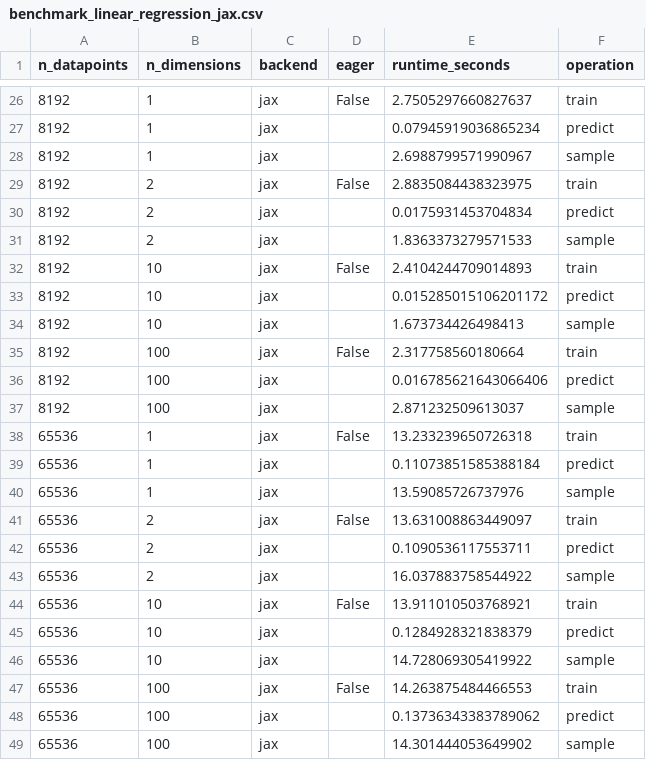
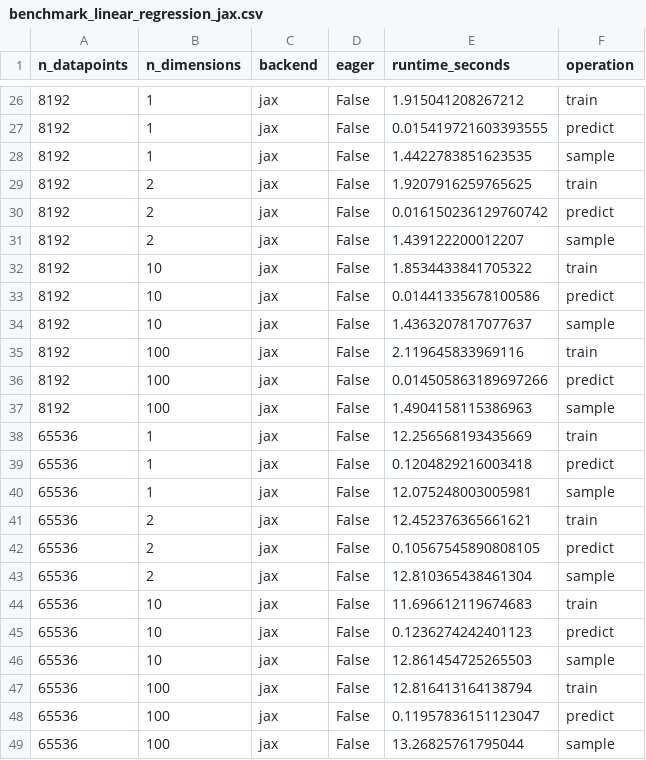
Before and after one commit to brendanhasz/probflow, a CSV file: scripts/benchmarking/benchmark_linear_regression_jax.csv, drawn as a sheet; only a part is shown, gaps mark what is left out; the diff covers the shown part only.

```diff
--- a/scripts/benchmarking/benchmark_linear_regression_jax.csv
+++ b/scripts/benchmarking/benchmark_linear_regression_jax.csv
@@ -26,24 +26,24 @@ n_datapoints,n_dimensions,backend,eager,runtime_seconds,operation
-8192,1,jax,False,2.7505297660827637,train
-8192,1,jax,,0.07945919036865234,predict
-8192,1,jax,,2.6988799571990967,sample
-8192,2,jax,False,2.8835084438323975,train
-8192,2,jax,,0.0175931453704834,predict
-8192,2,jax,,1.8363373279571533,sample
-8192,10,jax,False,2.4104244709014893,train
-8192,10,jax,,0.015285015106201172,predict
-8192,10,jax,,1.673734426498413,sample
-8192,100,jax,False,2.317758560180664,train
-8192,100,jax,,0.016785621643066406,predict
-8192,100,jax,,2.871232509613037,sample
-65536,1,jax,False,13.233239650726318,train
-65536,1,jax,,0.11073851585388184,predict
-65536,1,jax,,13.59085726737976,sample
-65536,2,jax,False,13.631008863449097,train
-65536,2,jax,,0.1090536117553711,predict
-65536,2,jax,,16.037883758544922,sample
-65536,10,jax,False,13.911010503768921,train
-65536,10,jax,,0.1284928321838379,predict
-65536,10,jax,,14.728069305419922,sample
-65536,100,jax,False,14.263875484466553,train
-65536,100,jax,,0.13736343383789062,predict
-65536,100,jax,,14.301444053649902,sample
+8192,1,jax,False,1.915041208267212,train
+8192,1,jax,False,0.015419721603393555,predict
+8192,1,jax,False,1.4422783851623535,sample
+8192,2,jax,False,1.9207916259765625,train
+8192,2,jax,False,0.016150236129760742,predict
+8192,2,jax,False,1.439122200012207,sample
+8192,10,jax,False,1.8534433841705322,train
+8192,10,jax,False,0.01441335678100586,predict
+8192,10,jax,False,1.4363207817077637,sample
+8192,100,jax,False,2.119645833969116,train
+8192,100,jax,False,0.014505863189697266,predict
+8192,100,jax,False,1.4904158115386963,sample
+65536,1,jax,False,12.256568193435669,train
+65536,1,jax,False,0.1204829216003418,predict
+65536,1,jax,False,12.075248003005981,sample
+65536,2,jax,False,12.452376365661621,train
+65536,2,jax,False,0.10567545890808105,predict
+65536,2,jax,False,12.810365438461304,sample
+65536,10,jax,False,11.696612119674683,train
+65536,10,jax,False,0.1236274242401123,predict
+65536,10,jax,False,12.861454725265503,sample
+65536,100,jax,False,12.816413164138794,train
+65536,100,jax,False,0.11957836151123047,predict
+65536,100,jax,False,13.26825761795044,sample
```
Also changed, not shown: 40 edited cells elsewhere in this file, scripts/benchmarking/benchmark_linear_regression_pytorch.csv, scripts/benchmarking/benchmark_linear_regression_tensorflow.csv, 16 other files.
